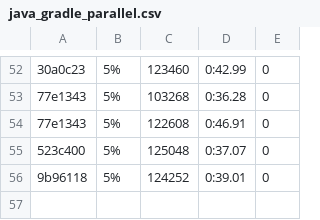
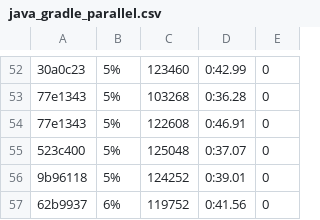
Before and after one commit to getgauge/gauge-benchmarks, a CSV file: docs/data/gauge/java_gradle_parallel.csv, drawn as a sheet; only a part is shown, gaps mark what is left out; the diff names each change by its address in the sheet, - before the commit and + after, or states it on an @@ line.

```diff
--- a/docs/data/gauge/java_gradle_parallel.csv
+++ b/docs/data/gauge/java_gradle_parallel.csv
+row 57: 62b9937 | 6% | 119752 | 0:41.56 | 0
```
Also changed, not shown: docs/data/gauge/java_gradle_multithreaded.csv, docs/data/gauge/java_gradle_serial.csv, 6 other files.
